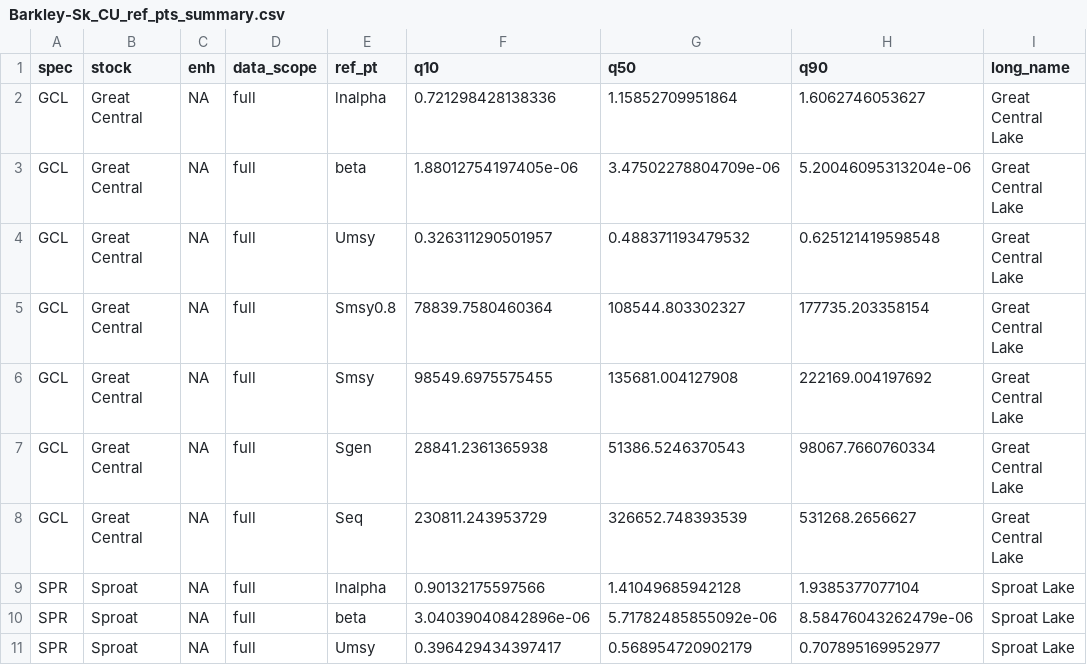
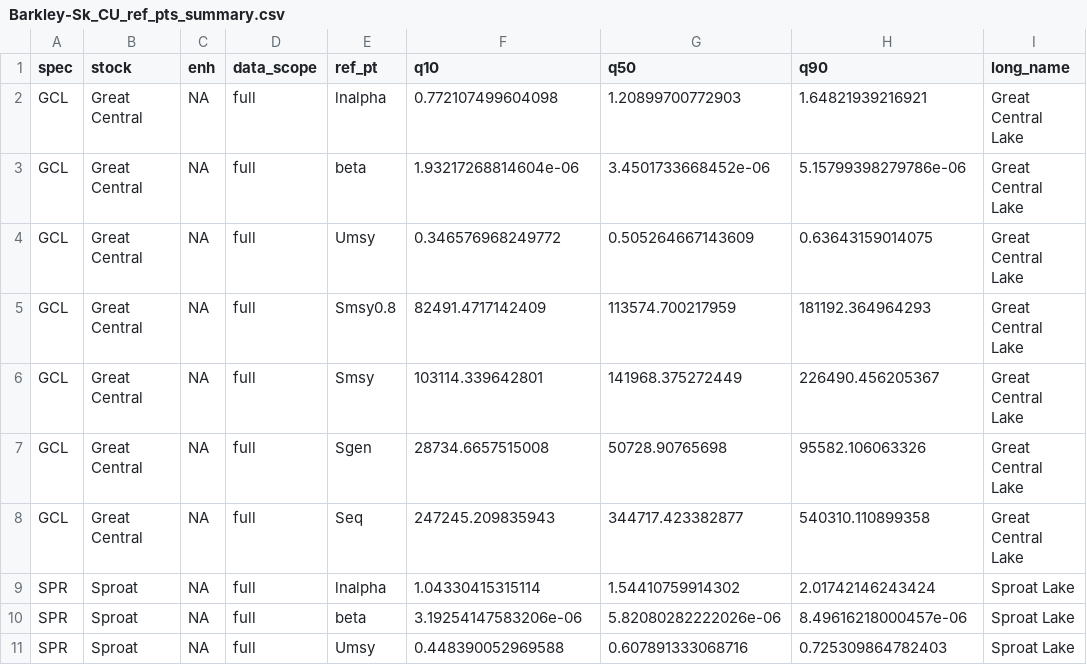
Before and after one commit to SCA-stock-assess/Barkley-Sk-CSAS, a CSV file: 3. outputs/Stock-recruit modelling/Barkley-Sk_CU_ref_pts_summary.csv, drawn as a sheet; only a part is shown; the diff covers the shown part only.

Commit message:
updated ref pts following updated Stan code

```diff
--- a/3. outputs/Stock-recruit modelling/Barkley-Sk_CU_ref_pts_summary.csv
+++ b/3. outputs/Stock-recruit modelling/Barkley-Sk_CU_ref_pts_summary.csv
@@ -1,11 +1,11 @@
 "spec","stock","enh","data_scope","ref_pt","q10","q50","q90","long_name"
-"GCL","Great Central",NA,"full","lnalpha",0.721298428138336,1.15852709951864,1.6062746053627,"Great Central Lake"
-"GCL","Great Central",NA,"full","beta",1.88012754197405e-06,3.47502278804709e-06,5.20046095313204e-06,"Great Central Lake"
-"GCL","Great Central",NA,"full","Umsy",0.326311290501957,0.488371193479532,0.625121419598548,"Great Central Lake"
-"GCL","Great Central",NA,"full","Smsy0.8",78839.7580460364,108544.803302327,177735.203358154,"Great Central Lake"
-"GCL","Great Central",NA,"full","Smsy",98549.6975575455,135681.004127908,222169.004197692,"Great Central Lake"
-"GCL","Great Central",NA,"full","Sgen",28841.2361365938,51386.5246370543,98067.7660760334,"Great Central Lake"
-"GCL","Great Central",NA,"full","Seq",230811.243953729,326652.748393539,531268.2656627,"Great Central Lake"
-"SPR","Sproat",NA,"full","lnalpha",0.90132175597566,1.41049685942128,1.9385377077104,"Sproat Lake"
-"SPR","Sproat",NA,"full","beta",3.04039040842896e-06,5.71782485855092e-06,8.58476043262479e-06,"Sproat Lake"
-"SPR","Sproat",NA,"full","Umsy",0.396429434397417,0.568954720902179,0.707895169952977,"Sproat Lake"
+"GCL","Great Central",NA,"full","lnalpha",0.772107499604098,1.20899700772903,1.64821939216921,"Great Central Lake"
+"GCL","Great Central",NA,"full","beta",1.93217268814604e-06,3.4501733668452e-06,5.15799398279786e-06,"Great Central Lake"
+"GCL","Great Central",NA,"full","Umsy",0.346576968249772,0.505264667143609,0.63643159014075,"Great Central Lake"
+"GCL","Great Central",NA,"full","Smsy0.8",82491.4717142409,113574.700217959,181192.364964293,"Great Central Lake"
+"GCL","Great Central",NA,"full","Smsy",103114.339642801,141968.375272449,226490.456205367,"Great Central Lake"
+"GCL","Great Central",NA,"full","Sgen",28734.6657515008,50728.90765698,95582.106063326,"Great Central Lake"
+"GCL","Great Central",NA,"full","Seq",247245.209835943,344717.423382877,540310.110899358,"Great Central Lake"
+"SPR","Sproat",NA,"full","lnalpha",1.04330415315114,1.54410759914302,2.01742146243424,"Sproat Lake"
+"SPR","Sproat",NA,"full","beta",3.19254147583206e-06,5.82080282222026e-06,8.49616218000457e-06,"Sproat Lake"
+"SPR","Sproat",NA,"full","Umsy",0.448390052969588,0.607891333068716,0.725309864782403,"Sproat Lake"
```
Also changed, not shown: 138 edited cells elsewhere in this file.
